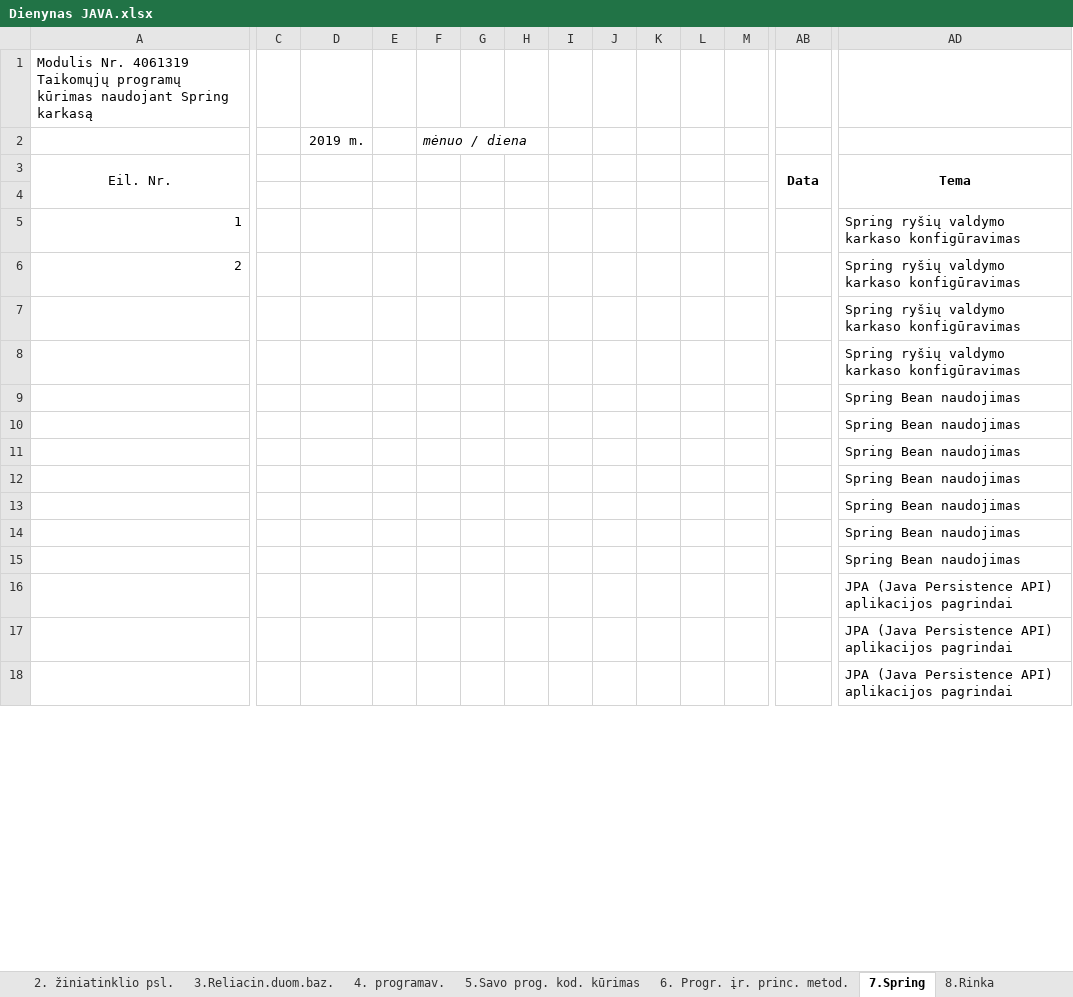
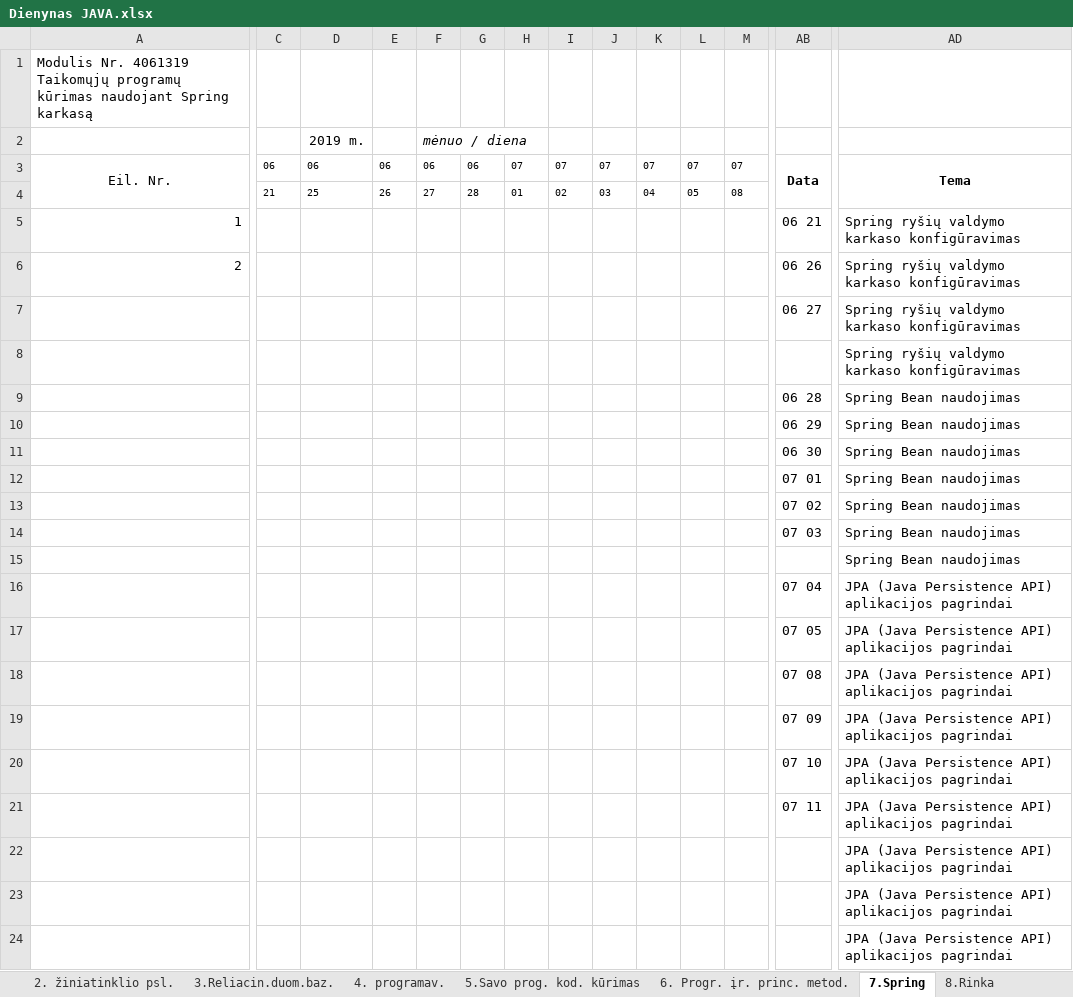
Before and after one commit to gintautasp/uzsiemimai, an Excel workbook: Dienynas JAVA.xlsx, sheet 7.Spring, drawn as a sheet; only a part is shown, gaps mark what is left out; values as stored, in another font and other column widths than the file's, no borders; addresses are those after the commit; rows hold the shown columns only; the diff covers the shown part only; the diff names each change by its address in the sheet, - before the commit and + after, or states it on an @@ line.

Commit message:
sutvarkytas bendras žurnalas iki 07 26

```diff
--- a/Dienynas JAVA.xlsx (sheet 7.Spring)
+++ b/Dienynas JAVA.xlsx (sheet 7.Spring)
-C3: (empty)
+C3: 06
-D3: (empty)
+D3: 06
-E3: (empty)
+E3: 06
-F3: (empty)
+F3: 06
-G3: (empty)
+G3: 06
-H3: (empty)
+H3: 07
-I3: (empty)
+I3: 07
-J3: (empty)
+J3: 07
-K3: (empty)
+K3: 07
-L3: (empty)
+L3: 07
-M3: (empty)
+M3: 07
-row 4: (empty)
+row 4:  | 21 | 25 | 26 | 27 | 28 | 01 | 02 | 03 | 04 | 05 | 08
-AB5: (empty)
+AB5: 06 21
-AB6: (empty)
+AB6: 06 26
+row 7:  |  |  |  |  |  |  |  |  |  |  |  | 06 27 | Spring ryšių valdymo karkaso konfigūravimas
-AB9: (empty)
+AB9: 06 28
-AD9: Spring ryšių valdymo karkaso konfigūravimas
+AD9: Spring Bean naudojimas
+row 10:  |  |  |  |  |  |  |  |  |  |  |  | 06 29 | Spring Bean naudojimas
+row 11:  |  |  |  |  |  |  |  |  |  |  |  | 06 30 | Spring Bean naudojimas
+row 12:  |  |  |  |  |  |  |  |  |  |  |  | 07 01 | Spring Bean naudojimas
+row 13:  |  |  |  |  |  |  |  |  |  |  |  | 07 02 | Spring Bean naudojimas
+row 14:  |  |  |  |  |  |  |  |  |  |  |  | 07 03 | Spring Bean naudojimas
-AB16: (empty)
+AB16: 07 04
-AD16:AD21: Spring Bean naudojimas
+AD16:AD21: JPA (Java Persistence API) aplikacijos pagrindai
-AB17: (empty)
+AB17: 07 05
-AB18: (empty)
+AB18: 07 08
-AB19: (empty)
+AB19: 07 09
-AB20: (empty)
+AB20: 07 10
-AB21: (empty)
+AB21: 07 11
```
Also changed, not shown: 6 removed rows and 5 edited cells elsewhere in this sheet, sheet 6. Progr. įr. princ. metod., sheet 1. Tarnyb. stotys, sheet 5.Savo prog. kod. kūrimas, sheet 4. programav..
